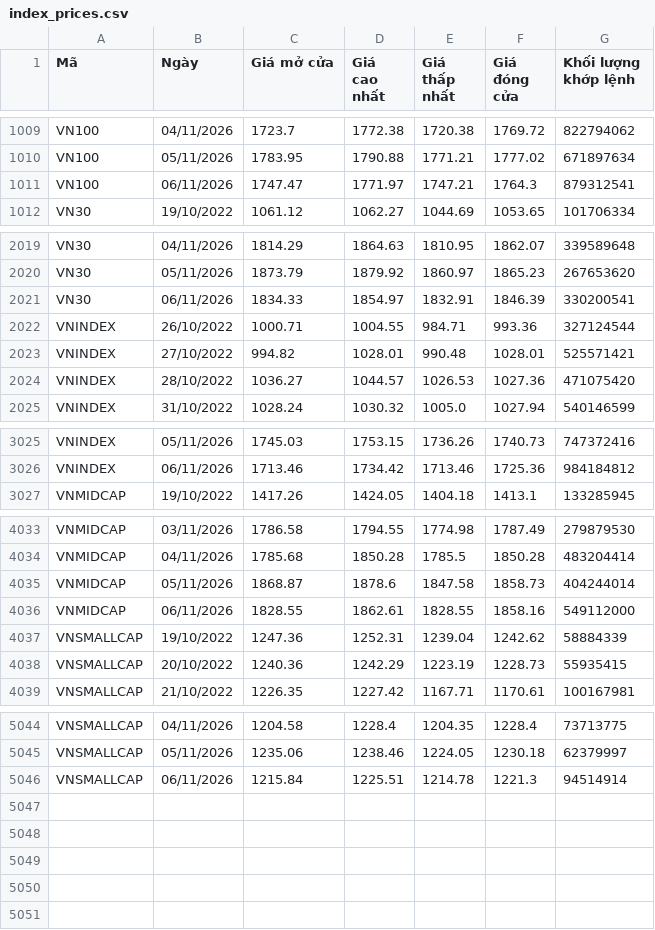
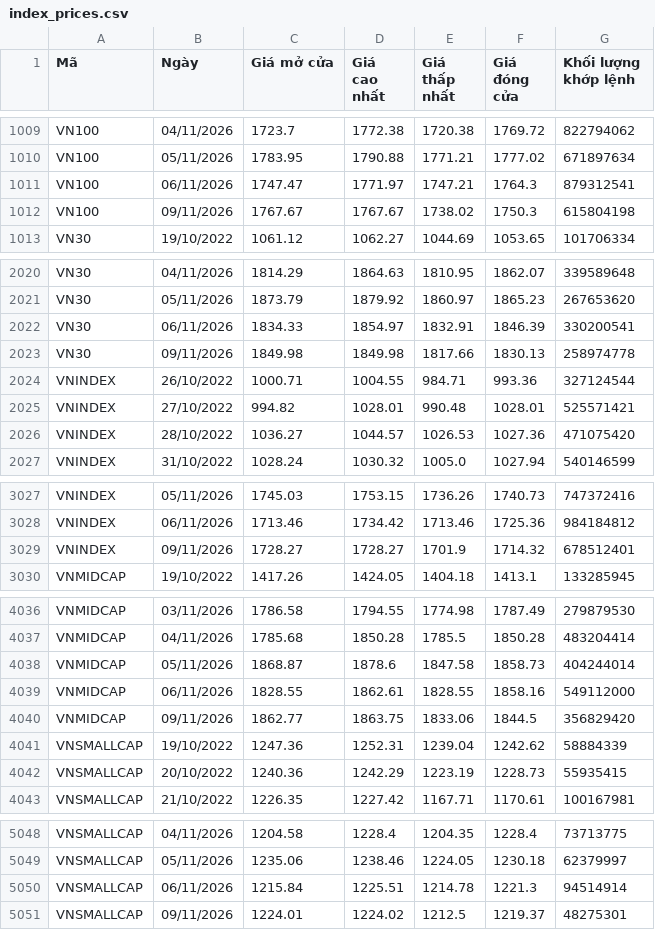
Before and after one commit to yunaduong2022-prog/tram-tin-hieu-ck, a CSV file: data/index_prices.csv, drawn as a sheet; only a part is shown, gaps mark what is left out; the diff names each change by its address in the sheet, - before the commit and + after, or states it on an @@ line.

```diff
--- a/data/index_prices.csv
+++ b/data/index_prices.csv
+row 1012: VN100 | 09/11/2026 | 1767.67 | 1767.67 | 1738.02 | 1750.3 | 615804198
+row 2023: VN30 | 09/11/2026 | 1849.98 | 1849.98 | 1817.66 | 1830.13 | 258974778
+row 3029: VNINDEX | 09/11/2026 | 1728.27 | 1728.27 | 1701.9 | 1714.32 | 678512401
+row 4040: VNMIDCAP | 09/11/2026 | 1862.77 | 1863.75 | 1833.06 | 1844.5 | 356829420
+row 5051: VNSMALLCAP | 09/11/2026 | 1224.01 | 1224.02 | 1212.5 | 1219.37 | 48275301
```
Also changed, not shown: data/forward_signals.csv, data/forward_summary.csv, 4 other files.
